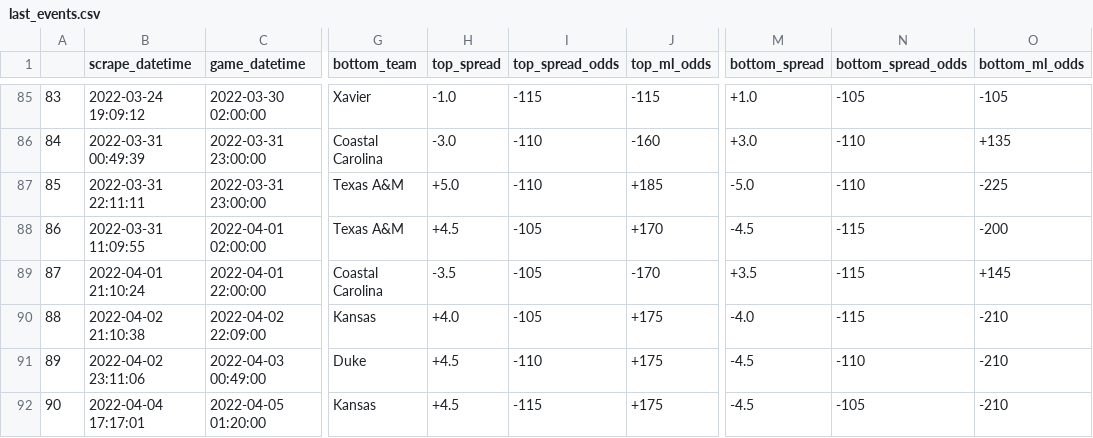
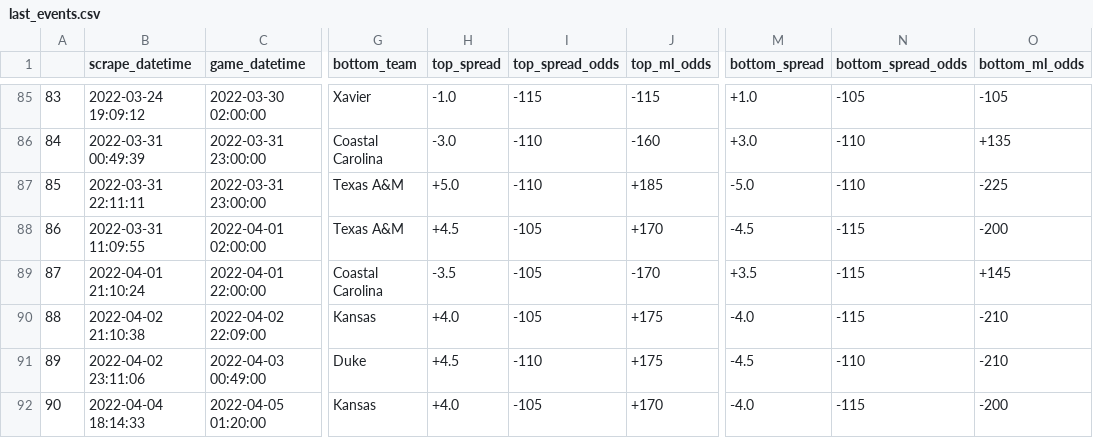
Before and after one commit to rileypeterson/movada, a CSV file: ncaab/data/bovada/last_events.csv, drawn as a sheet; only a part is shown, gaps mark what is left out; the diff names each change by its address in the sheet, - before the commit and + after, or states it on an @@ line.

```diff
--- a/ncaab/data/bovada/last_events.csv
+++ b/ncaab/data/bovada/last_events.csv
-B92 (scrape_datetime): 2022-04-04 17:17:01
+B92 (scrape_datetime): 2022-04-04 18:14:33
-H92 (top_spread): +4.5
+H92 (top_spread): +4.0
-I92 (top_spread_odds): -115
+I92 (top_spread_odds): -105
-J92 (top_ml_odds): +175
+J92 (top_ml_odds): +170
-M92 (bottom_spread): -4.5
+M92 (bottom_spread): -4.0
-N92 (bottom_spread_odds): -105
+N92 (bottom_spread_odds): -115
-O92 (bottom_ml_odds): -210
+O92 (bottom_ml_odds): -200
```
Also changed, not shown: ncaab/data/bovada/next_events.csv.
